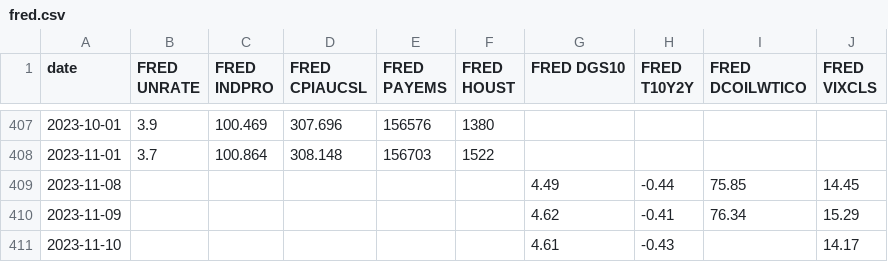
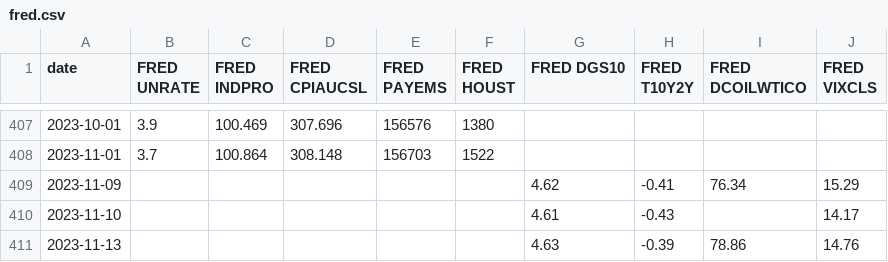
Before and after one commit to zachfeemster-create/Closed-loop, a CSV file: autorun/data/fred.csv, drawn as a sheet; only a part is shown, gaps mark what is left out; the shorter side is filled out with more unchanged rows.

```diff
--- a/autorun/data/fred.csv
+++ b/autorun/data/fred.csv
@@ -408,3 +408,2 @@ date,FRED UNRATE,FRED INDPRO,FRED CPIAUCSL,FRED PAYEMS,FRED HOUST,FRED DGS10,FRE
 2023-11-01,3.7,100.864,308.148,156703,1522,,,,
-2023-11-08,,,,,,4.49,-0.44,75.85,14.45
 2023-11-09,,,,,,4.62,-0.41,76.34,15.29
```
Also changed, not shown: autorun/data/wspr.csv, 3 other files.
